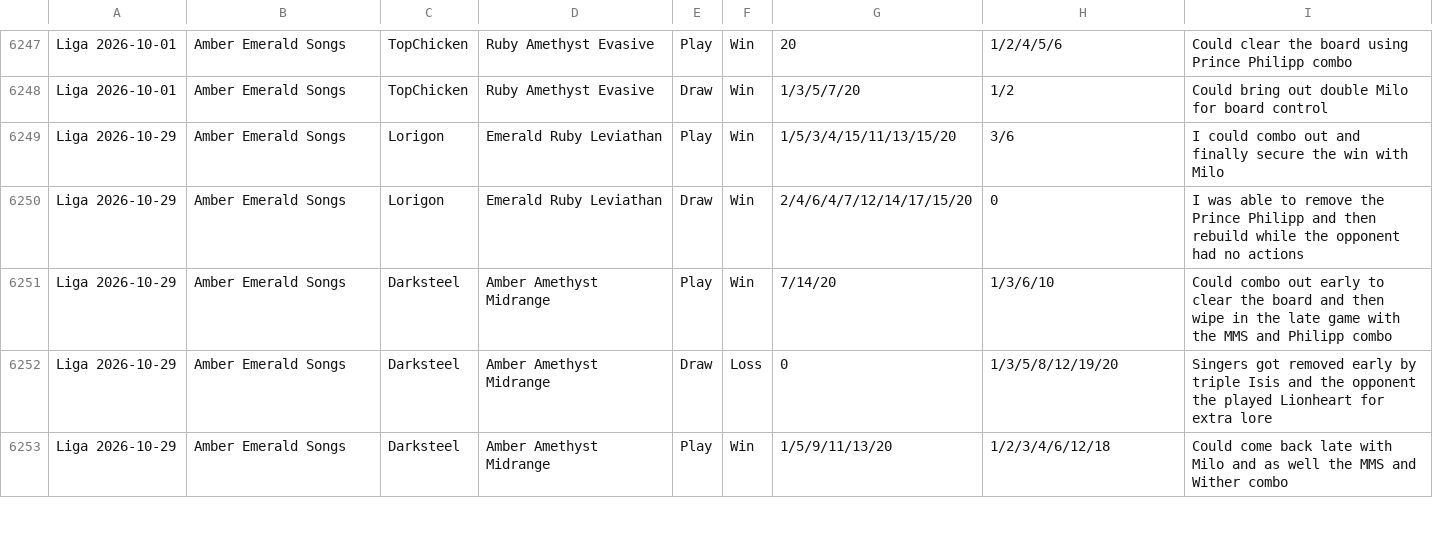
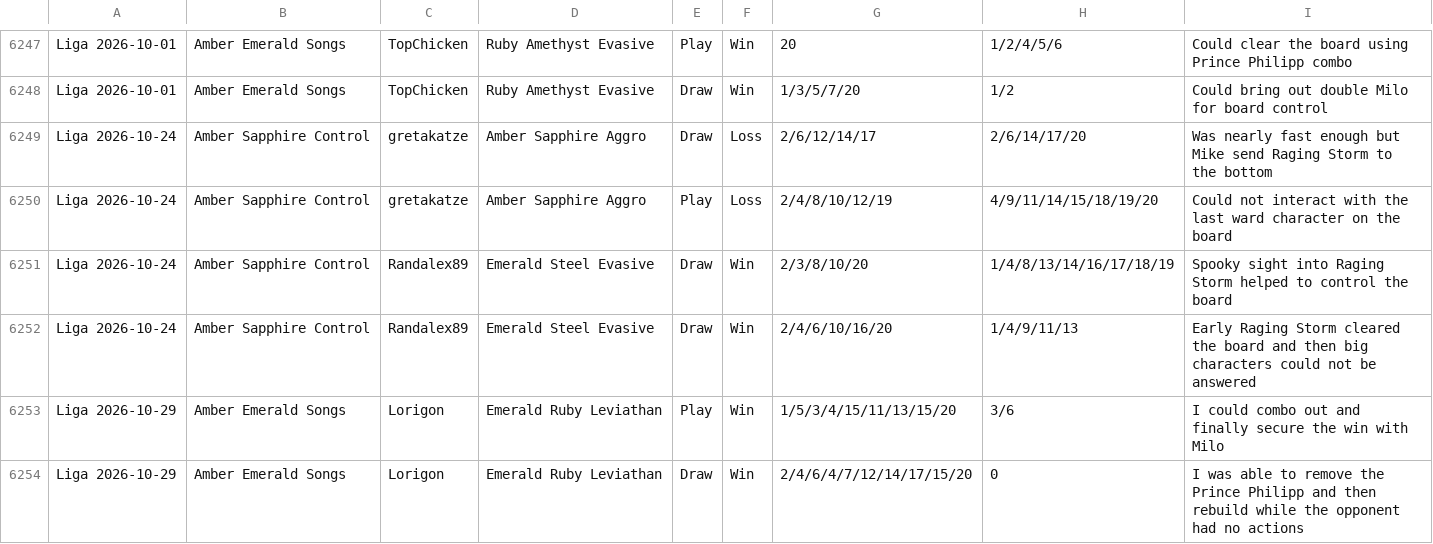
Before and after one commit to shinobi64/lorcana, a CSV file: results/results.csv, drawn as a sheet; only a part is shown, gaps mark what is left out; the shorter side is filled out with more unchanged rows; the diff names each change by its address in the sheet, - before the commit and + after, or states it on an @@ line.

Commit message:
data: liga 2026-10-24

```diff
--- a/results/results.csv
+++ b/results/results.csv
+row 6249: Liga 2026-10-24 | Amber Sapphire Control | gretakatze | Amber Sapphire Aggro | Draw | Loss | 2/6/12/14/17 | 2/6/14/17/20 | Was nearly fast enough but Mike send Raging Storm to the bottom
+row 6250: Liga 2026-10-24 | Amber Sapphire Control | gretakatze | Amber Sapphire Aggro | Play | Loss | 2/4/8/10/12/19 | 4/9/11/14/15/18/19/20 | Could not interact with the last ward character on the board
+row 6251: Liga 2026-10-24 | Amber Sapphire Control | Randalex89 | Emerald Steel Evasive | Draw | Win | 2/3/8/10/20 | 1/4/8/13/14/16/17/18/19 | Spooky sight into Raging Storm helped to control the board
+row 6252: Liga 2026-10-24 | Amber Sapphire Control | Randalex89 | Emerald Steel Evasive | Draw | Win | 2/4/6/10/16/20 | 1/4/9/11/13 | Early Raging Storm cleared the board and then big characters could not be answered
```
Also changed, not shown: results/eventdetails.csv, results/events.csv, 2 other files.
